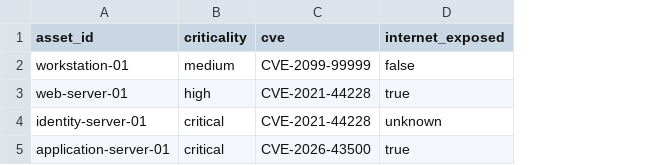
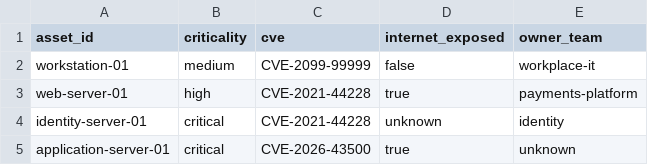
Before and after one commit to samhmariam/VulnOps-V0, a CSV file: data/findings.csv, drawn as a sheet; the diff names each change by its address in the sheet, - before the commit and + after, or states it on an @@ line.

Commit message:
Add owner_team to VulnOps pipeline and tests
Bumps docs to V0.5 and introduces `owner_team` as a required findings/input-output CSV field, preserving it through the full pipeline and sample data. Updates validation and error messaging for the new schema, and adds extensive tests to ensure ownership is retained while priority classification and P2 ranking remain unchanged.

```diff
--- a/data/findings.csv
+++ b/data/findings.csv
+column E (owner_team), rows 2-5: workplace-it | payments-platform | identity | unknown
```
Also changed, not shown: 3 other files.
